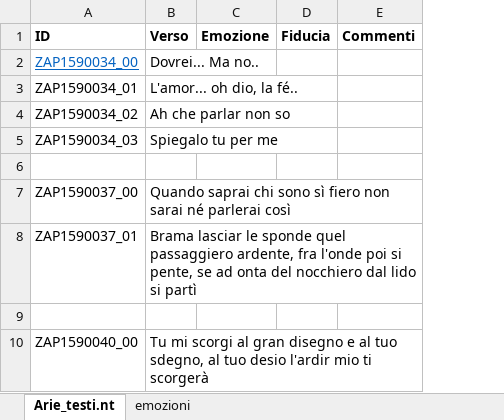
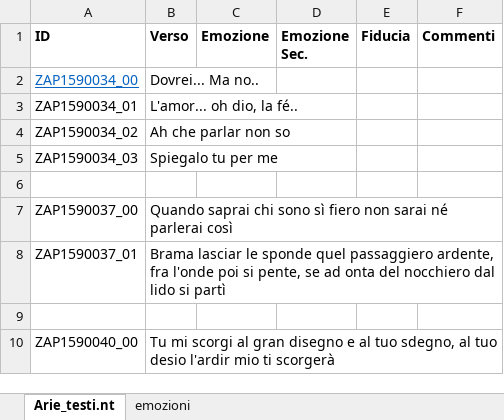
Before and after one commit to dit-mt-unibo/arieEmotions, an Excel workbook: data/Arie_testi.xlsx, sheet Arie_testi.nt, drawn as a sheet; only a part is shown; values as stored, in another font and other column widths than the file's, no borders; the diff names each change by its address in the sheet, - before the commit and + after, or states it on an @@ line.

Commit message:
Added column for secondary emotion

```diff
--- a/data/Arie_testi.xlsx (sheet Arie_testi.nt)
+++ b/data/Arie_testi.xlsx (sheet Arie_testi.nt)
+column D (Emozione Sec.), empty
```
